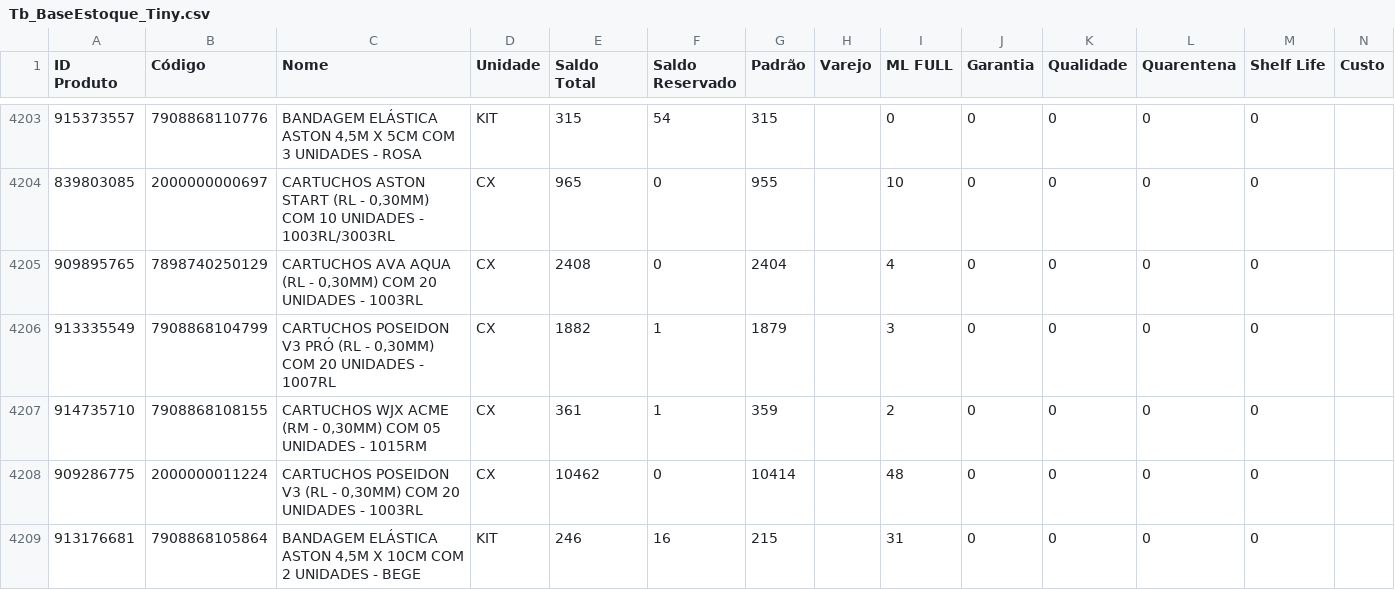
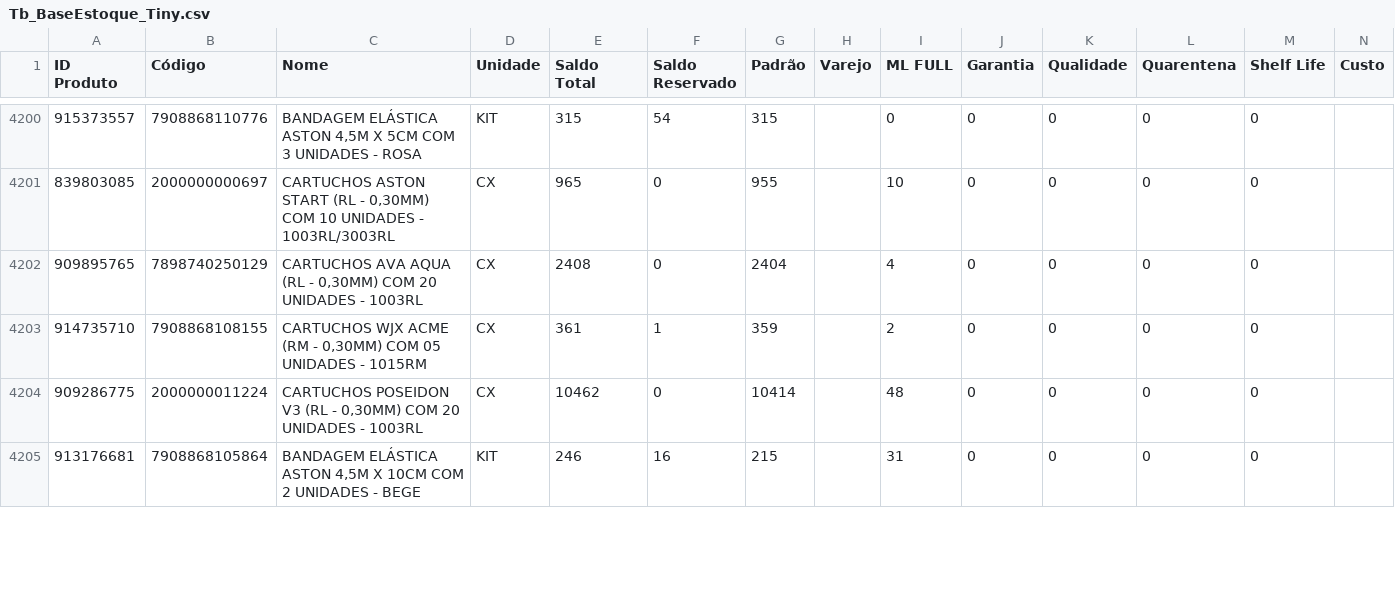
Before and after one commit to JhonatanAlmeida02/Pdg-Tiny-Importacoes, a CSV file: TB_bases/Tb_BaseEstoque_Tiny.csv, drawn as a sheet; only a part is shown, gaps mark what is left out; the diff covers the shown part only.

```diff
--- a/TB_bases/Tb_BaseEstoque_Tiny.csv
+++ b/TB_bases/Tb_BaseEstoque_Tiny.csv
@@ -4205,3 +4202,2 @@
 909895765;7898740250129;CARTUCHOS AVA AQUA (RL - 0,30MM) COM 20 UNIDADES - 1003RL;CX;2408;0;2404;;4;0;0;0;0;
-913335549;7908868104799;CARTUCHOS POSEIDON V3 PRÓ (RL - 0,30MM) COM 20 UNIDADES - 1007RL;CX;1882;1;1879;;3;0;0;0;0;
 914735710;7908868108155;CARTUCHOS WJX ACME (RM - 0,30MM) COM 05 UNIDADES - 1015RM;CX;361;1;359;;2;0;0;0;0;
```
Also changed, not shown: 4 added rows and 3 removed rows elsewhere in this file, 1 other file.
